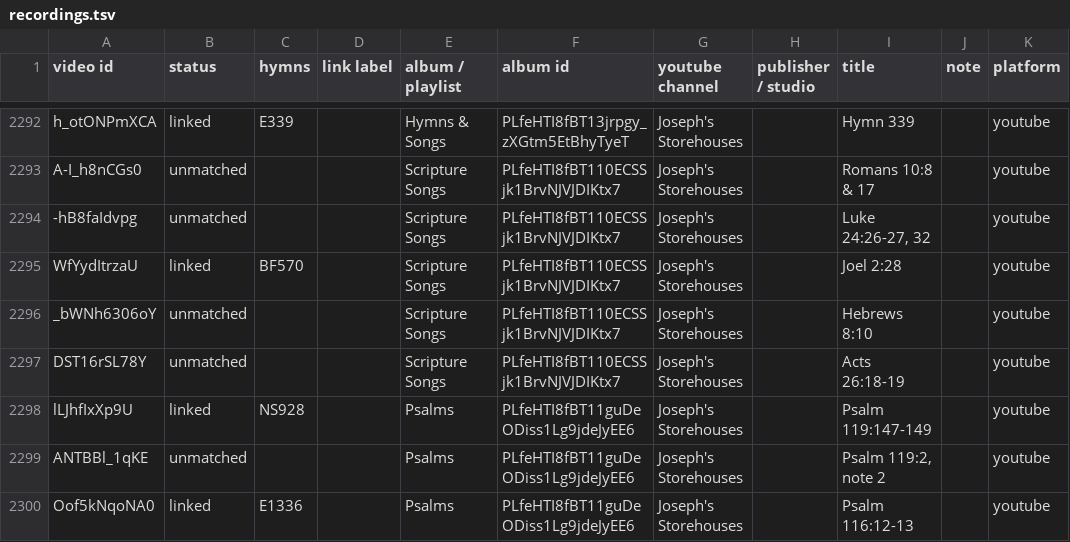
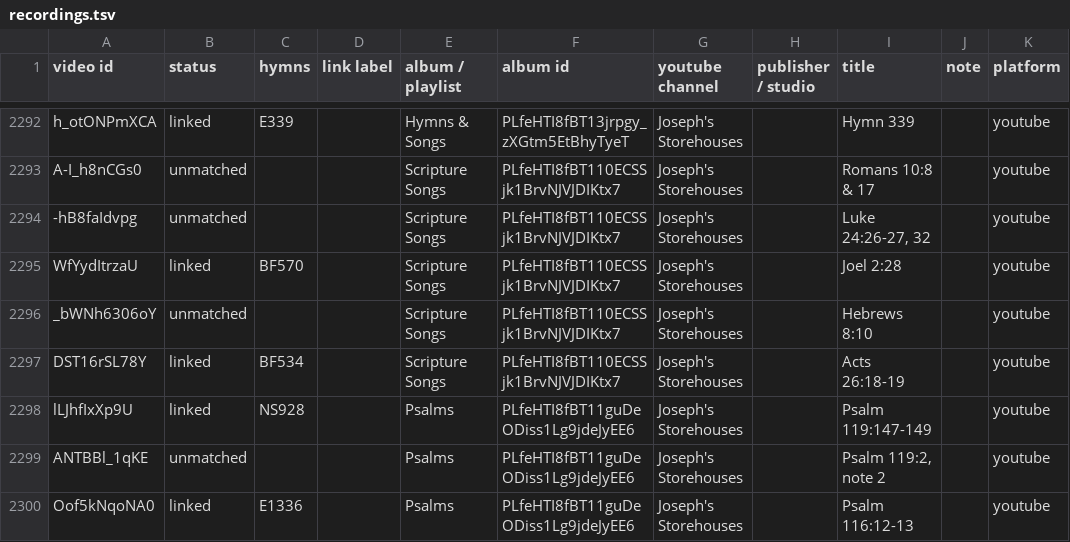
Before and after one commit to lemuelinchrist/hymnsforandroid, a TSV file: tools/youtube-monitor/recordings.tsv, drawn as a sheet; only a part is shown, gaps mark what is left out; the diff covers the shown part only; the diff names each change by its address in the sheet, - before the commit and + after, or states it on an @@ line.

```diff
--- a/tools/youtube-monitor/recordings.tsv
+++ b/tools/youtube-monitor/recordings.tsv
-B2297 (status): unmatched
+B2297 (status): linked
-C2297 (hymns): (empty)
+C2297 (hymns): BF534
```
Also changed, not shown: 52 edited cells elsewhere in this file, tools/youtube-monitor/josephs_known.tsv, 6 other files.
